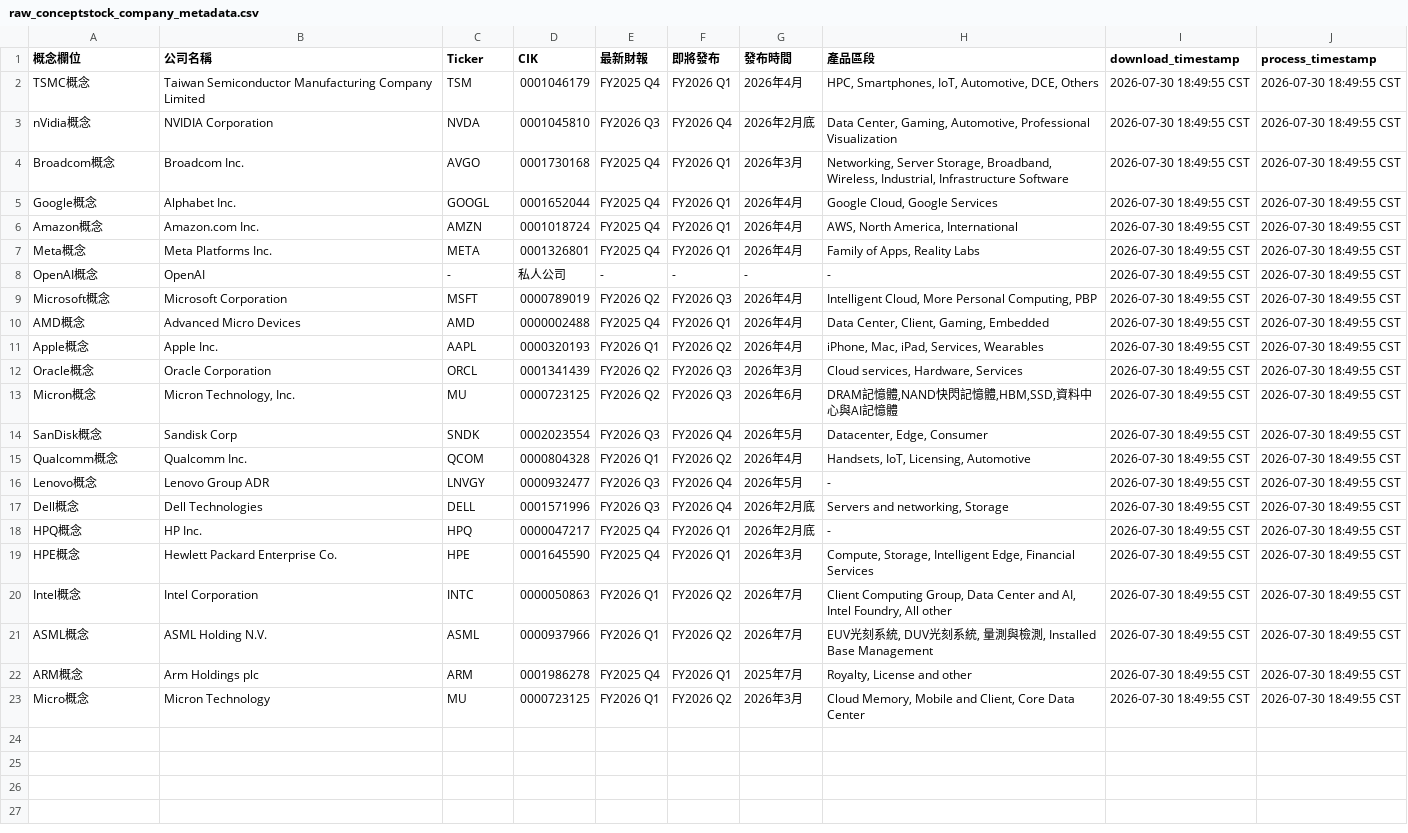
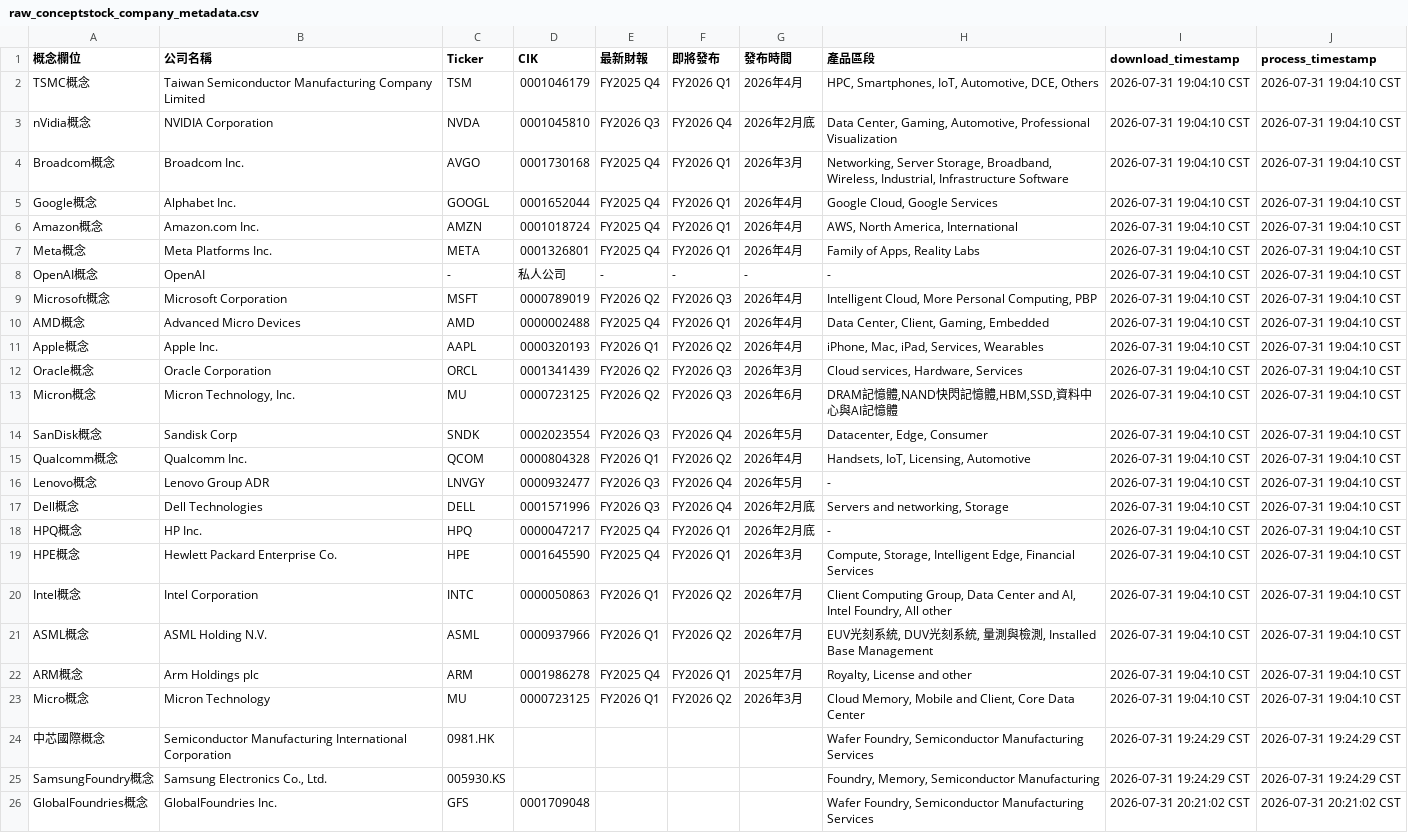
Before and after one commit to wenchiehlee/Yahoo.Finance, a CSV file: data/conceptstocks_raw/raw_conceptstock_company_metadata.csv, drawn as a sheet; the diff names each change by its address in the sheet, - before the commit and + after, or states it on an @@ line.

Commit message:
🔄 synced file(s) with wenchiehlee-investment/ConceptStocks

```diff
--- a/data/conceptstocks_raw/raw_conceptstock_company_metadata.csv
+++ b/data/conceptstocks_raw/raw_conceptstock_company_metadata.csv
-I2:I23 (download_timestamp): 2026-07-30 18:49:55 CST
+I2:I23 (download_timestamp): 2026-07-31 19:04:10 CST
-J2:J23 (process_timestamp): 2026-07-30 18:49:55 CST
+J2:J23 (process_timestamp): 2026-07-31 19:04:10 CST
+row 24: 中芯國際概念 | Semiconductor Manufacturing International Corporation | 0981.HK |  |  |  |  | Wafer Foundry, Semiconductor Manufacturing Services | 2026-07-31 19:24:29 CST | 2026-07-31 19:24:29 CST
+row 25: SamsungFoundry概念 | Samsung Electronics Co., Ltd. | 005930.KS |  |  |  |  | Foundry, Memory, Semiconductor Manufacturing | 2026-07-31 19:24:29 CST | 2026-07-31 19:24:29 CST
+row 26: GlobalFoundries概念 | GlobalFoundries Inc. | GFS | 0001709048 |  |  |  | Wafer Foundry, Semiconductor Manufacturing Services | 2026-07-31 20:21:02 CST | 2026-07-31 20:21:02 CST
```
